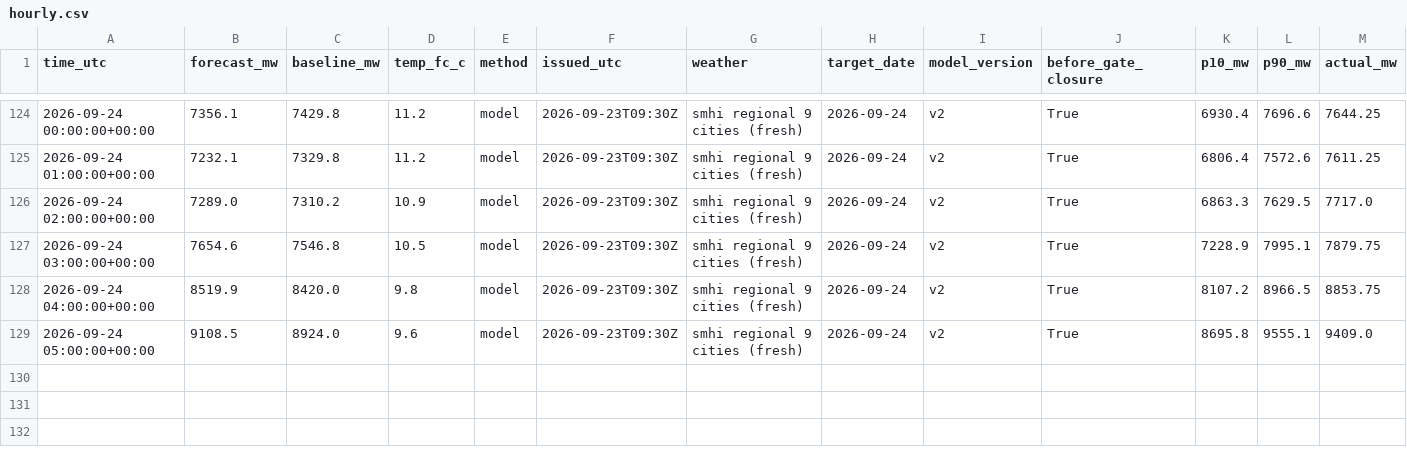
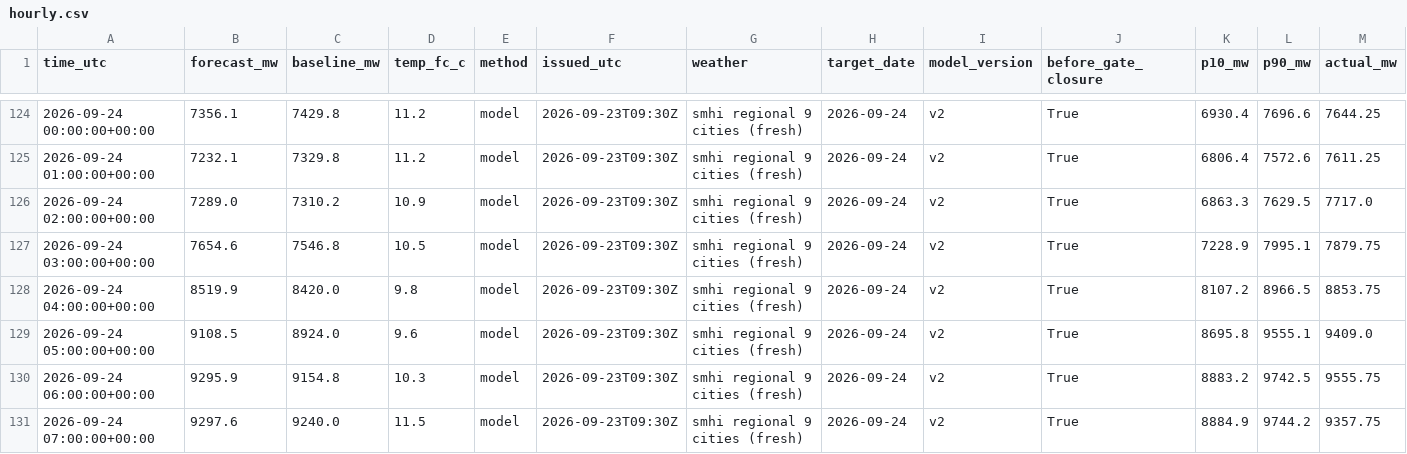
Before and after one commit to MindisBlank/SE3_DayAheadLoadForecast, a CSV file: scores/hourly.csv, drawn as a sheet; only a part is shown, gaps mark what is left out; rows hold the shown columns only; the diff names each change by its address in the sheet, - before the commit and + after, or states it on an @@ line.

```diff
--- a/scores/hourly.csv
+++ b/scores/hourly.csv
+row 130: 2026-09-24 06:00:00+00:00 | 9295.9 | 9154.8 | 10.3 | model | 2026-09-23T09:30Z | smhi regional 9 cities (fresh) | 2026-09-24 | v2 | True | 8883.2 | 9742.5 | 9555.75
+row 131: 2026-09-24 07:00:00+00:00 | 9297.6 | 9240.0 | 11.5 | model | 2026-09-23T09:30Z | smhi regional 9 cities (fresh) | 2026-09-24 | v2 | True | 8884.9 | 9744.2 | 9357.75
```
Also changed, not shown: data/temp_obs_93220.csv, forecasts/run_log.csv, 10 other files.
